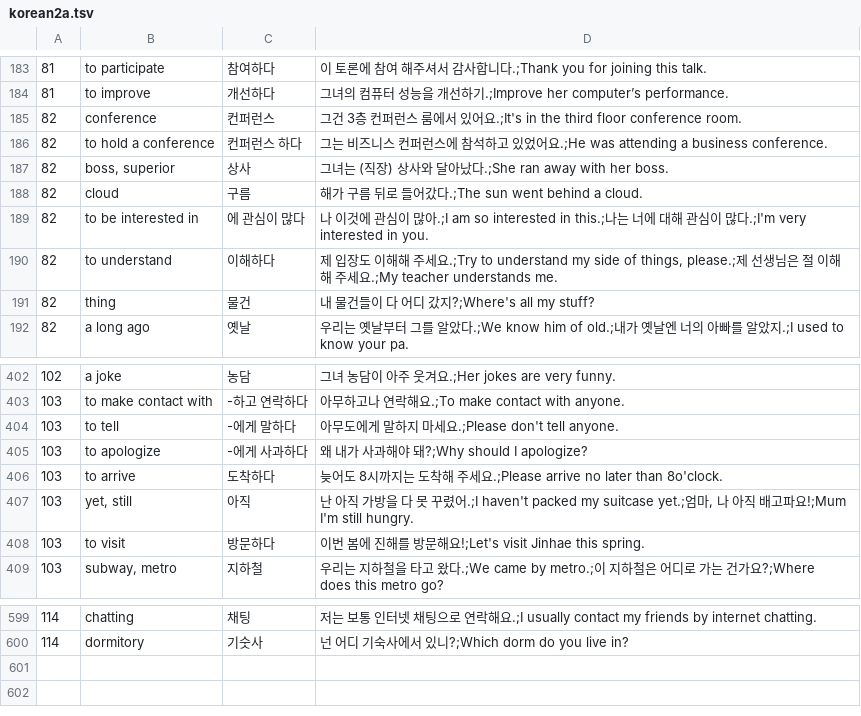
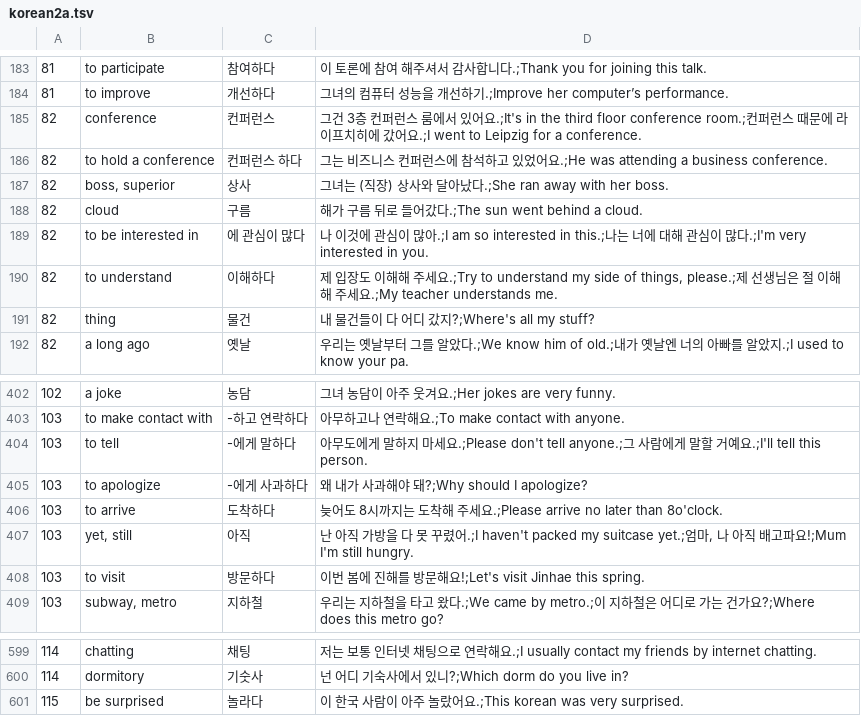
Before and after one commit to adrianderstroff/anki-korean, a TSV file: data/tsv/korean2a.tsv, drawn as a sheet; only a part is shown, gaps mark what is left out.

```diff
--- a/data/tsv/korean2a.tsv
+++ b/data/tsv/korean2a.tsv
@@ -184,3 +184,3 @@
 81	to improve	개선하다	그녀의 컴퓨터 성능을 개선하기.;Improve her computer’s performance.
-82	conference	컨퍼런스	그건 3층 컨퍼런스 룸에서 있어요.;It's in the third floor conference room.
+82	conference	컨퍼런스	그건 3층 컨퍼런스 룸에서 있어요.;It's in the third floor conference room.;컨퍼런스 때문에 라이프치히에 갔어요.;I went to Leipzig for a conference.
 82	to hold a conference	컨퍼런스 하다	그는 비즈니스 컨퍼런스에 참석하고 있었어요.;He was attending a business conference.
@@ -403,3 +403,3 @@
 103	to make contact with	-하고 연락하다	아무하고나 연락해요.;To make contact with anyone.
-103	to tell	-에게 말하다	아무도에게 말하지 마세요.;Please don't tell anyone.
+103	to tell	-에게 말하다	아무도에게 말하지 마세요.;Please don't tell anyone.;그 사람에게 말할 거예요.;I'll tell this person.
 103	to apologize	-에게 사과하다	왜 내가 사과해야 돼?;Why should I apologize?
@@ -600 +600,2 @@
 114	dormitory	기숫사	넌 어디 기숙사에서 있니?;Which dorm do you live in?
+115	be surprised	놀라다	이 한국 사람이 아주 놀랐어요.;This korean was very surprised.
```
Also changed, not shown: data/tsv/grammar2a.tsv, 3 other files.
